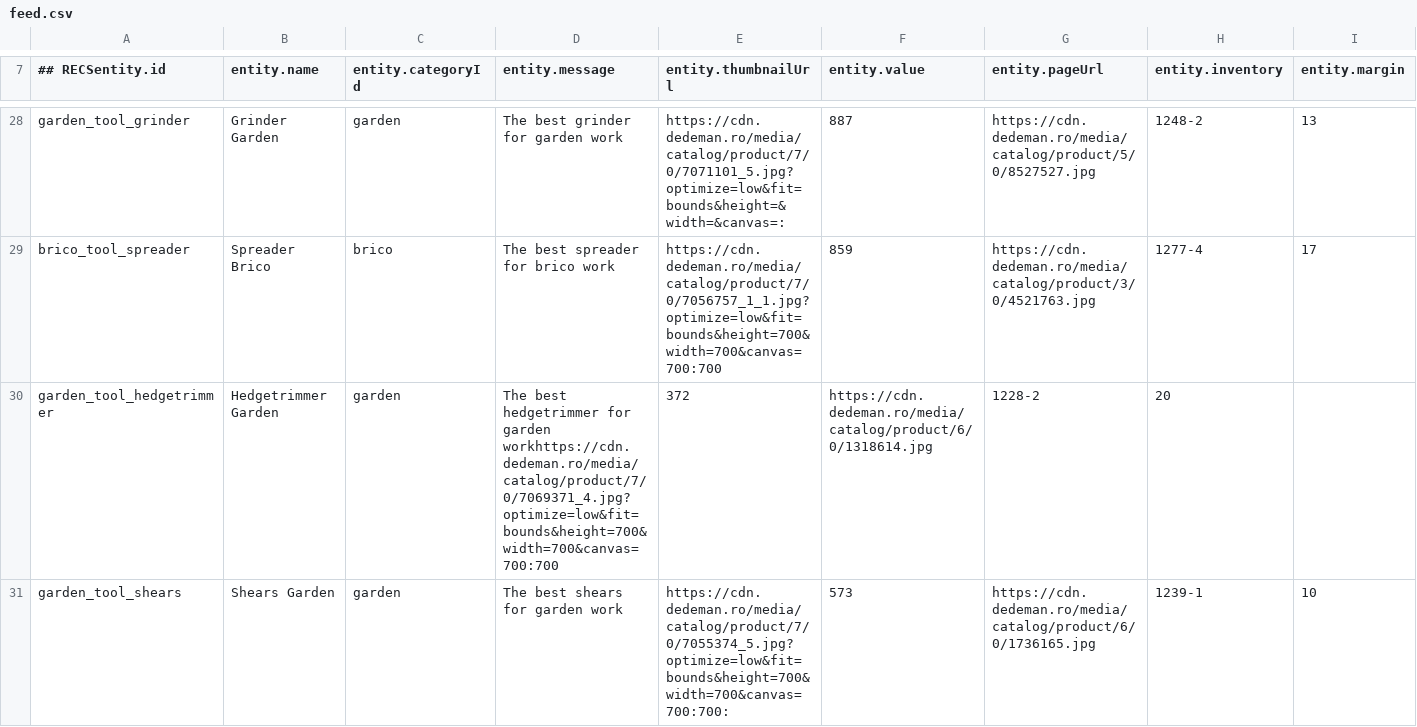
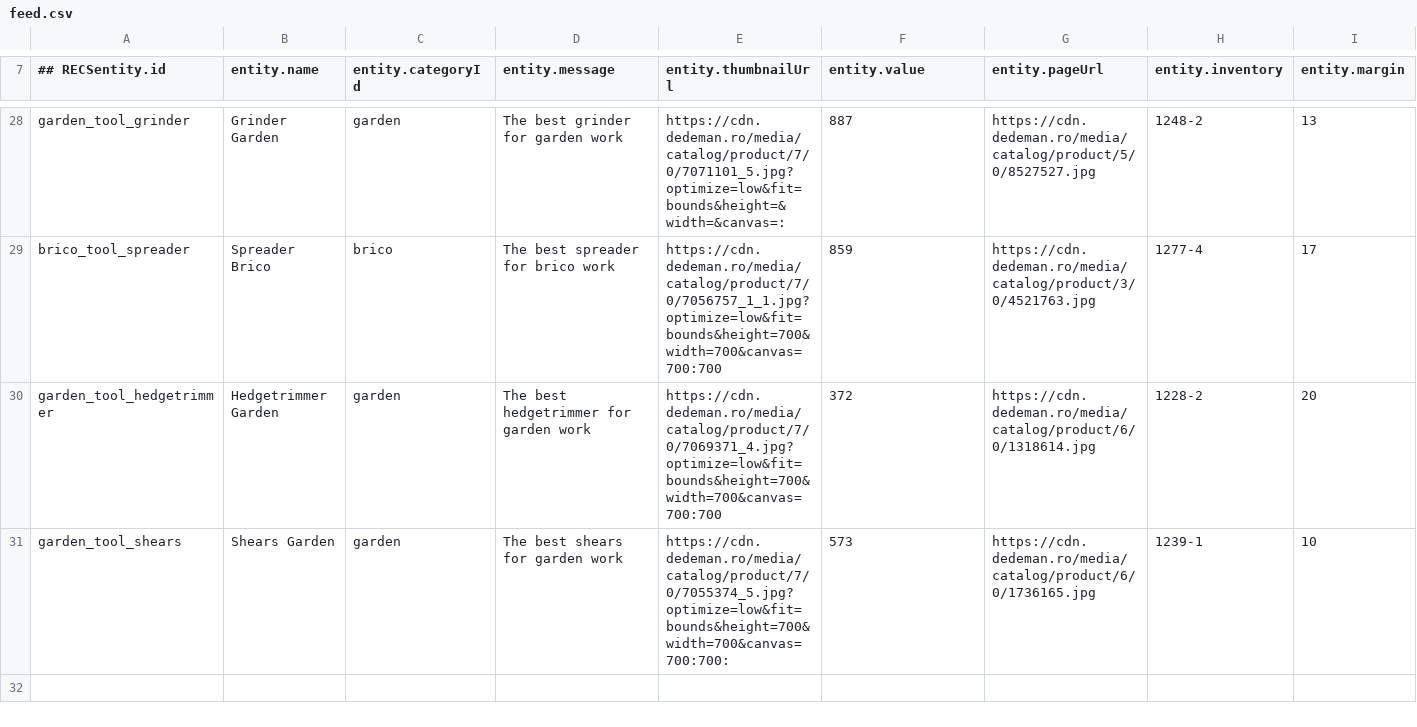
Before and after one commit to atrifan/target-demo-site, a CSV file: resources/feed.csv, drawn as a sheet; only a part is shown, gaps mark what is left out.

Commit message:
update products

```diff
--- a/resources/feed.csv
+++ b/resources/feed.csv
@@ -29,3 +29,3 @@ garden_tool_grinder,Grinder Garden,garden,The best grinder for garden work,https
 brico_tool_spreader,Spreader Brico,brico,The best spreader for brico work,https://cdn.dedeman.ro/media/catalog/product/7/0/7056757_1_1.jpg?optimize=low&fit=bounds&height=700&width=700&canvas=700:700,859,https://cdn.dedeman.ro/media/catalog/product/3/0/4521763.jpg,1277-4,17
-garden_tool_hedgetrimmer,Hedgetrimmer Garden,garden,The best hedgetrimmer for garden workhttps://cdn.dedeman.ro/media/catalog/product/7/0/7069371_4.jpg?optimize=low&fit=bounds&height=700&width=700&canvas=700:700,372,https://cdn.dedeman.ro/media/catalog/product/6/0/1318614.jpg,1228-2,20
+garden_tool_hedgetrimmer,Hedgetrimmer Garden,garden,The best hedgetrimmer for garden work,https://cdn.dedeman.ro/media/catalog/product/7/0/7069371_4.jpg?optimize=low&fit=bounds&height=700&width=700&canvas=700:700,372,https://cdn.dedeman.ro/media/catalog/product/6/0/1318614.jpg,1228-2,20
 garden_tool_shears,Shears Garden,garden,The best shears for garden work,https://cdn.dedeman.ro/media/catalog/product/7/0/7055374_5.jpg?optimize=low&fit=bounds&height=700&width=700&canvas=700:700:,573,https://cdn.dedeman.ro/media/catalog/product/6/0/1736165.jpg,1239-1,10
```
